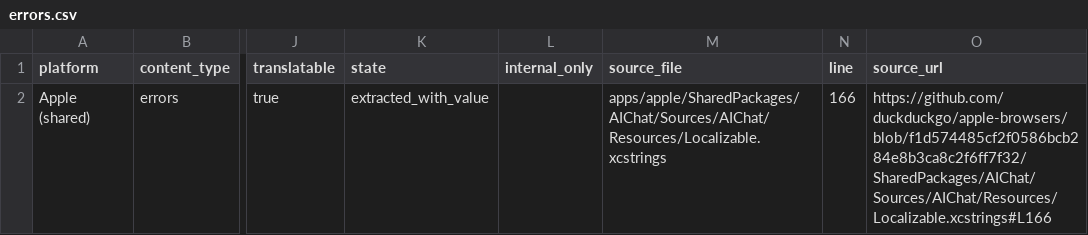
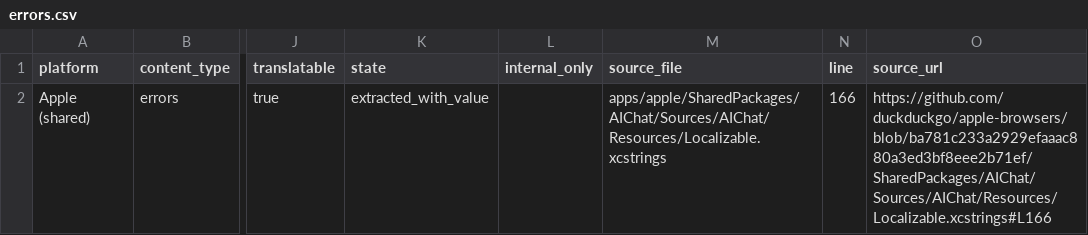
Before and after one commit to duckduckgo/product-copy, a CSV file: strings/apple-shared/errors.csv, drawn as a sheet; only a part is shown, gaps mark what is left out; the diff names each change by its address in the sheet, - before the commit and + after, or states it on an @@ line.

```diff
--- a/strings/apple-shared/errors.csv
+++ b/strings/apple-shared/errors.csv
-O2 (source_url): https://github.com/duckduckgo/apple-browsers/blob/f1d574485cf2f0586bcb284e8b3ca8c2f6ff7f32/SharedPackages/AIChat/Sources/AIChat/Resources/Localizable.xcstrings#L166
+O2 (source_url): https://github.com/duckduckgo/apple-browsers/blob/ba781c233a2929efaaac880a3ed3bf8eee2b71ef/SharedPackages/AIChat/Sources/AIChat/Resources/Localizable.xcstrings#L166
```
Also changed, not shown: strings/apple-shared/body.csv, strings/apple-shared/buttons.csv, 24 other files.
